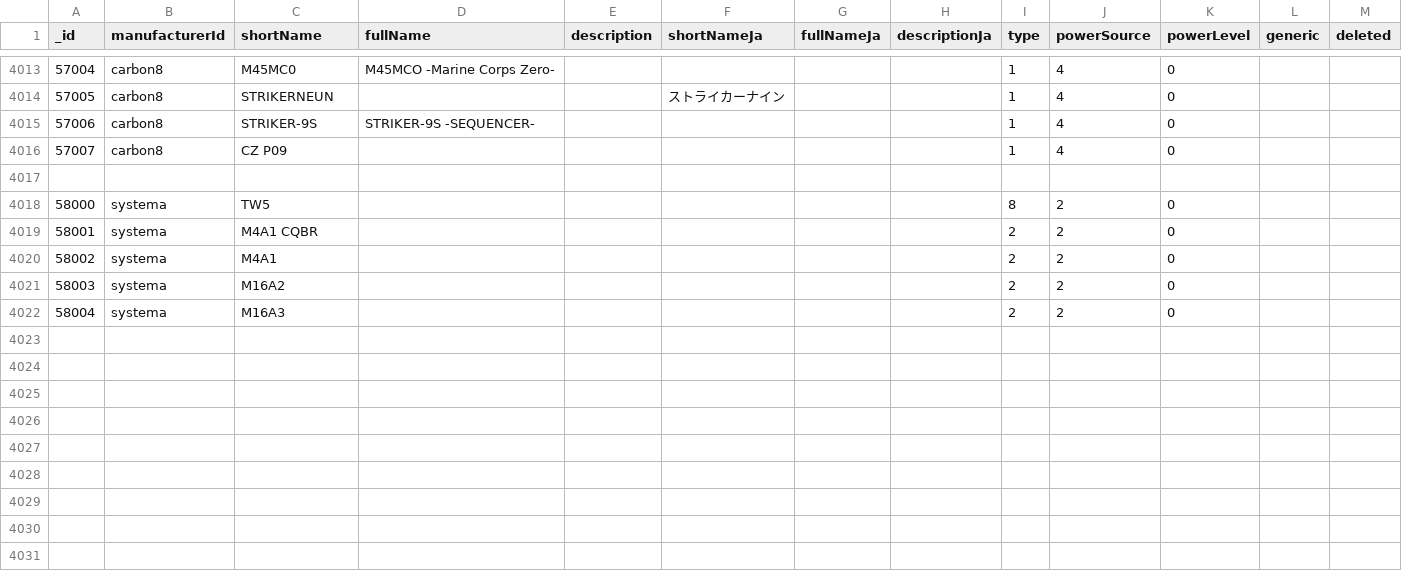
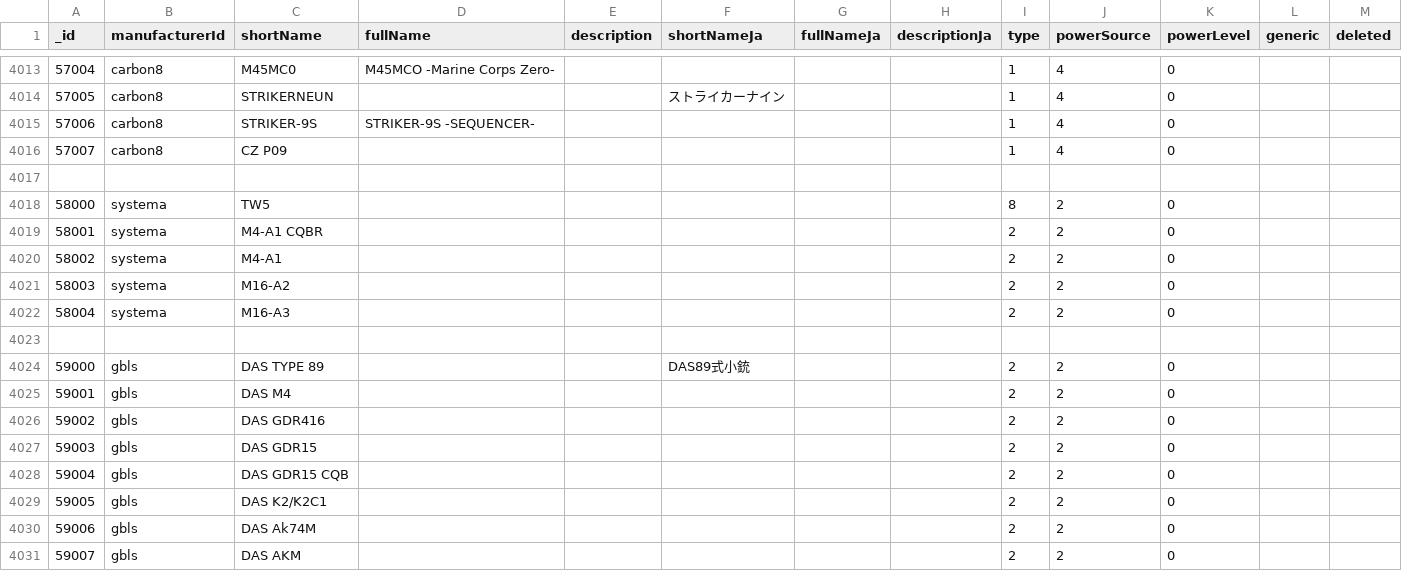
Before and after one commit to Precision-Marks/airsoft_database, a CSV file: source_data/RealmGunCatalog.csv, drawn as a sheet; only a part is shown, gaps mark what is left out.

```diff
--- a/source_data/RealmGunCatalog.csv
+++ b/source_data/RealmGunCatalog.csv
@@ -4018,5 +4018,14 @@ _id,manufacturerId,shortName,fullName,description,shortNameJa,fullNameJa,descrip
 58000,"systema","TW5","","","","","",8,2,0
-58001,"systema","M4A1 CQBR","","","","","",2,2,0
-58002,"systema","M4A1","","","","","",2,2,0
-58003,"systema","M16A2","","","","","",2,2,0
-58004,"systema","M16A3","","","","","",2,2,0
+58001,"systema","M4-A1 CQBR","","","","","",2,2,0
+58002,"systema","M4-A1","","","","","",2,2,0
+58003,"systema","M16-A2","","","","","",2,2,0
+58004,"systema","M16-A3","","","","","",2,2,0
+
+59000,"gbls","DAS TYPE 89","","","DAS89式小銃","","",2,2,0
+59001,"gbls","DAS M4","","","","","",2,2,0
+59002,"gbls","DAS GDR416","","","","","",2,2,0
+59003,"gbls","DAS GDR15","","","","","",2,2,0
+59004,"gbls","DAS GDR15 CQB","","","","","",2,2,0
+59005,"gbls","DAS K2/K2C1","","","","","",2,2,0
+59006,"gbls","DAS Ak74M","","","","","",2,2,0
+59007,"gbls","DAS AKM","","","","","",2,2,0
```
Also changed, not shown: source_data/RealmManufacturerCatalog.csv, 1 other file.
